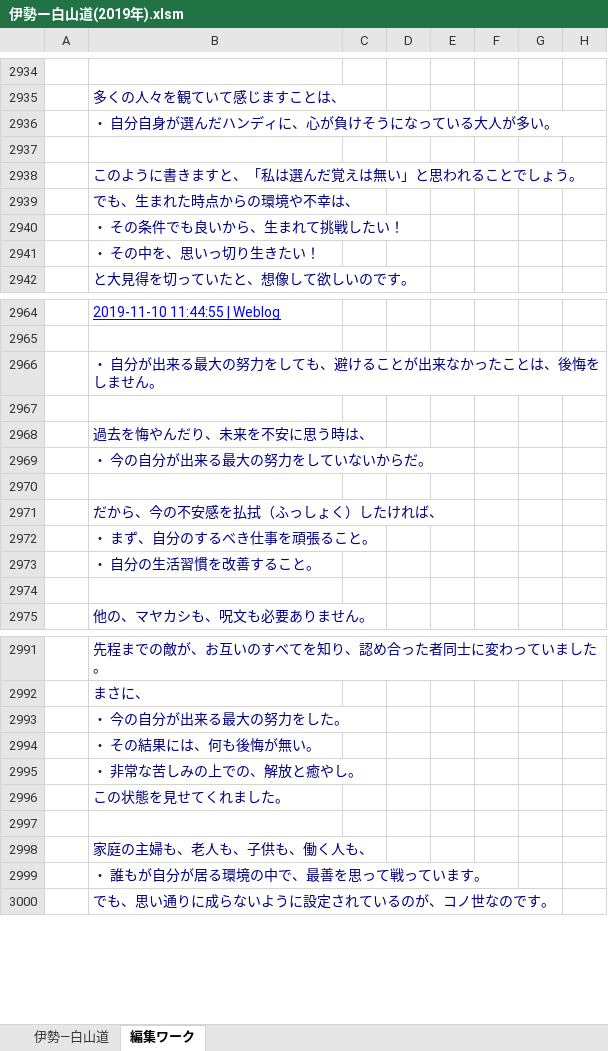
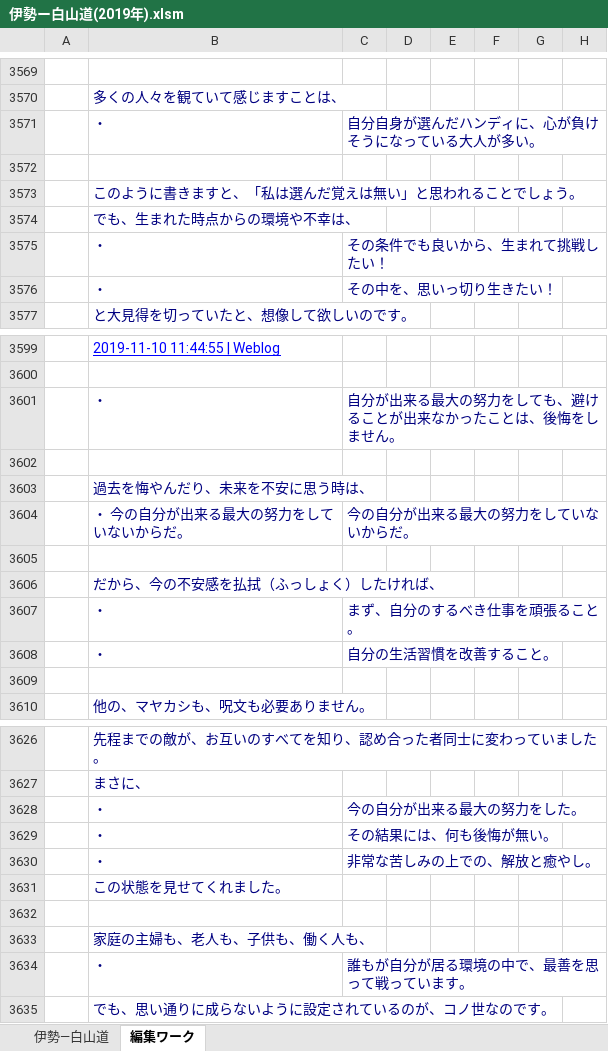
Before and after one commit to roshihie/-, an Excel workbook: 伊勢ー白山道(2019年).xlsm, sheet 編集ワーク, drawn as a sheet; only a part is shown, gaps mark what is left out; values as stored, in another font and other column widths than the file's, no borders; charts and pictures not drawn; removed rows and columns are numbered as before the commit, all else as after; rows hold the shown columns only; the diff covers the shown part only; the diff names each change by its address in the sheet, - before the commit and + after, or states it on an @@ line.

```diff
--- a/伊勢ー白山道(2019年).xlsm (sheet 編集ワーク)
+++ b/伊勢ー白山道(2019年).xlsm (sheet 編集ワーク)
-row 2936:  | ・ 自分自身が選んだハンディに、心が負けそうになっている大人が多い。
+row 3571:  | ・ | 自分自身が選んだハンディに、心が負けそうになっている大人が多い。
-row 2940:  | ・ その条件でも良いから、生まれて挑戦したい！
-row 2941:  | ・ その中を、思いっ切り生きたい！
+row 3575:  | ・ | その条件でも良いから、生まれて挑戦したい！
+row 3576:  | ・ | その中を、思いっ切り生きたい！
-row 2966:  | ・ 自分が出来る最大の努力をしても、避けることが出来なかったことは、後悔をしません。
+row 3601:  | ・ | 自分が出来る最大の努力をしても、避けることが出来なかったことは、後悔をしません。
-C3604: (empty)
+C3604: 今の自分が出来る最大の努力をしていないからだ。
-row 2972:  | ・ まず、自分のするべき仕事を頑張ること。
-row 2973:  | ・ 自分の生活習慣を改善すること。
+row 3607:  | ・ | まず、自分のするべき仕事を頑張ること。
+row 3608:  | ・ | 自分の生活習慣を改善すること。
-row 2993:  | ・ 今の自分が出来る最大の努力をした。
-row 2994:  | ・ その結果には、何も後悔が無い。
-row 2995:  | ・ 非常な苦しみの上での、解放と癒やし。
+row 3628:  | ・ | 今の自分が出来る最大の努力をした。
+row 3629:  | ・ | その結果には、何も後悔が無い。
+row 3630:  | ・ | 非常な苦しみの上での、解放と癒やし。
-row 2999:  | ・ 誰もが自分が居る環境の中で、最善を思って戦っています。
+row 3634:  | ・ | 誰もが自分が居る環境の中で、最善を思って戦っています。
```
Also changed, not shown: 645 added rows, 452 removed rows, 8 moved rows and 1 edited cell elsewhere in this sheet, sheet 伊勢―白山道, charts or pictures.
